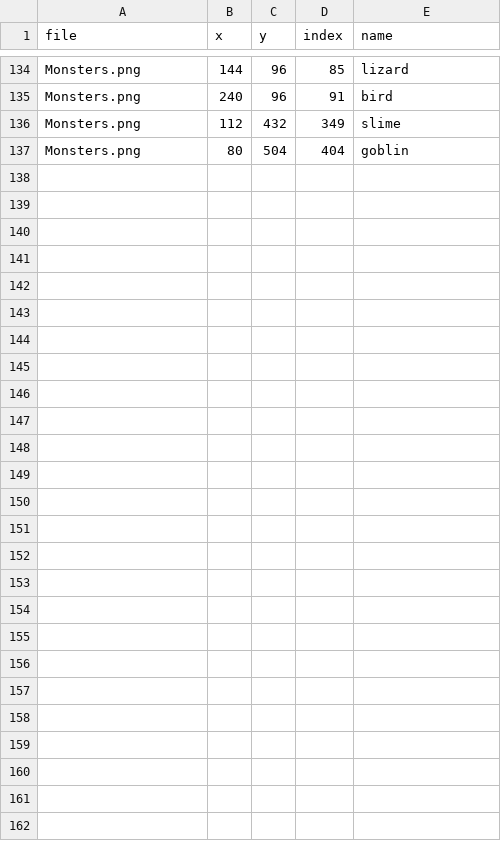
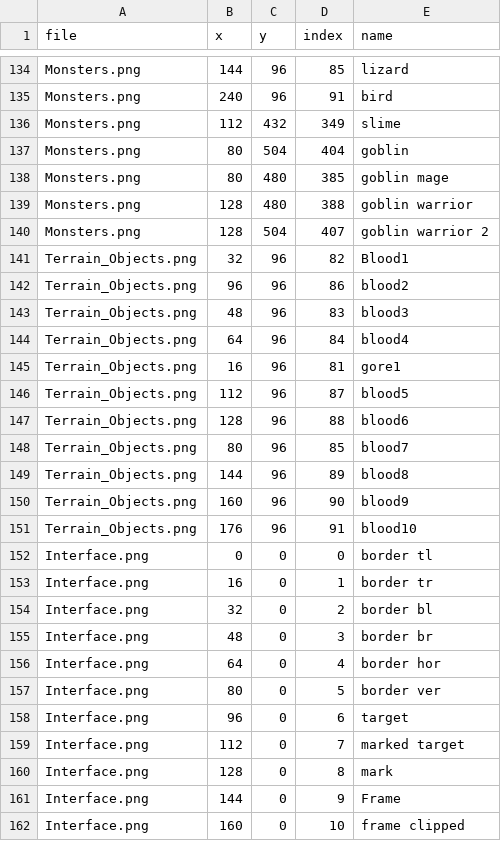
Before and after one commit to Vincent-Mattana/MYTHICA, a CSV file: assets/oryx_roguelike/sprite_names.csv, drawn as a sheet; only a part is shown, gaps mark what is left out; the diff names each change by its address in the sheet, - before the commit and + after, or states it on an @@ line.

```diff
--- a/assets/oryx_roguelike/sprite_names.csv
+++ b/assets/oryx_roguelike/sprite_names.csv
+row 138: Monsters.png | 80 | 480 | 385 | goblin mage
+row 139: Monsters.png | 128 | 480 | 388 | goblin warrior
+row 140: Monsters.png | 128 | 504 | 407 | goblin warrior 2
+row 141: Terrain_Objects.png | 32 | 96 | 82 | Blood1
+row 142: Terrain_Objects.png | 96 | 96 | 86 | blood2
+row 143: Terrain_Objects.png | 48 | 96 | 83 | blood3
+row 144: Terrain_Objects.png | 64 | 96 | 84 | blood4
+row 145: Terrain_Objects.png | 16 | 96 | 81 | gore1
+row 146: Terrain_Objects.png | 112 | 96 | 87 | blood5
+row 147: Terrain_Objects.png | 128 | 96 | 88 | blood6
+row 148: Terrain_Objects.png | 80 | 96 | 85 | blood7
+row 149: Terrain_Objects.png | 144 | 96 | 89 | blood8
+row 150: Terrain_Objects.png | 160 | 96 | 90 | blood9
+row 151: Terrain_Objects.png | 176 | 96 | 91 | blood10
+row 152: Interface.png | 0 | 0 | 0 | border tl
+row 153: Interface.png | 16 | 0 | 1 | border tr
+row 154: Interface.png | 32 | 0 | 2 | border bl
+row 155: Interface.png | 48 | 0 | 3 | border br
+row 156: Interface.png | 64 | 0 | 4 | border hor
+row 157: Interface.png | 80 | 0 | 5 | border ver
+row 158: Interface.png | 96 | 0 | 6 | target
+row 159: Interface.png | 112 | 0 | 7 | marked target
+row 160: Interface.png | 128 | 0 | 8 | mark
+row 161: Interface.png | 144 | 0 | 9 | Frame
+row 162: Interface.png | 160 | 0 | 10 | frame clipped
```
Also changed, not shown: 7 other files.
